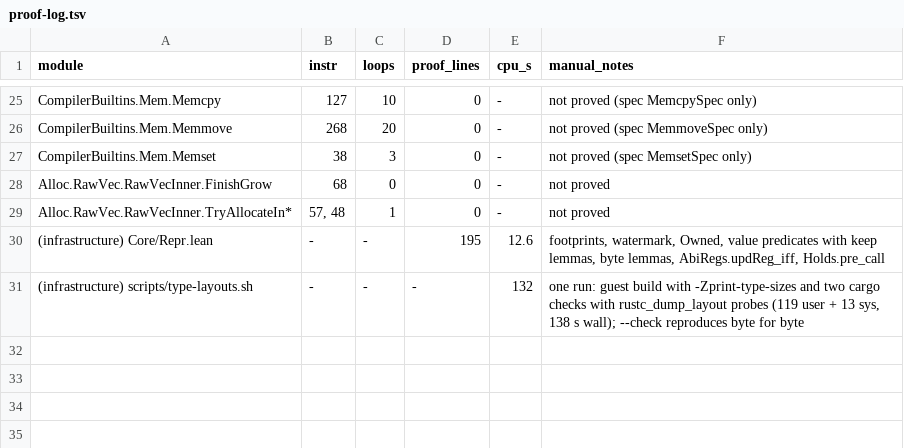
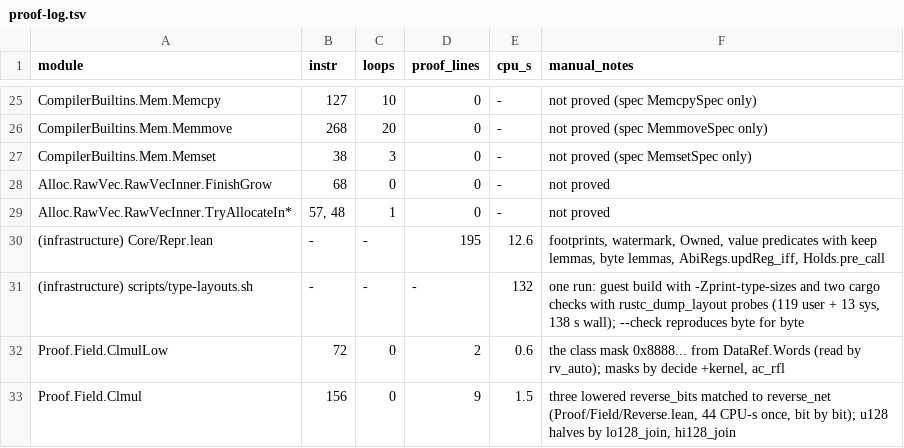
Before and after one commit to leanEthereum/leanVM, a TSV file: formal/rv64mc/notes/proof-log.tsv, drawn as a sheet; only a part is shown, gaps mark what is left out.

```diff
--- a/formal/rv64mc/notes/proof-log.tsv
+++ b/formal/rv64mc/notes/proof-log.tsv
@@ -31 +31,3 @@ Alloc.RawVec.RawVecInner.TryAllocateIn*	57, 48	1	0	-	not proved
 (infrastructure) scripts/type-layouts.sh	-	-	-	132	one run: guest build with -Zprint-type-sizes and two cargo checks with rustc_dump_layout probes (119 user + 13 sys, 138 s wall); --check reproduces byte for byte
+Proof.Field.ClmulLow	72	0	2	0.6	the class mask 0x8888... from DataRef.Words (read by rv_auto); masks by decide +kernel, ac_rfl
+Proof.Field.Clmul	156	0	9	1.5	three lowered reverse_bits matched to reverse_net (Proof/Field/Reverse.lean, 44 CPU-s once, bit by bit); u128 halves by lo128_join, hi128_join
```
Also changed, not shown: 22 other files.
